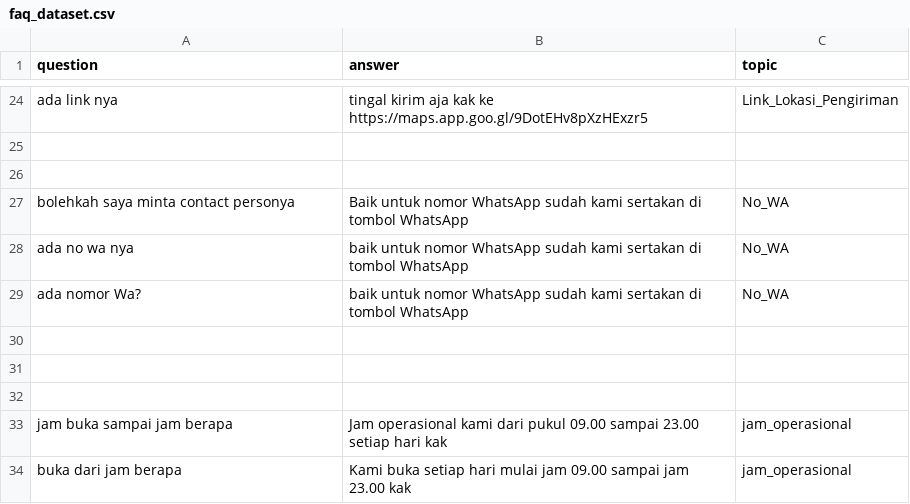
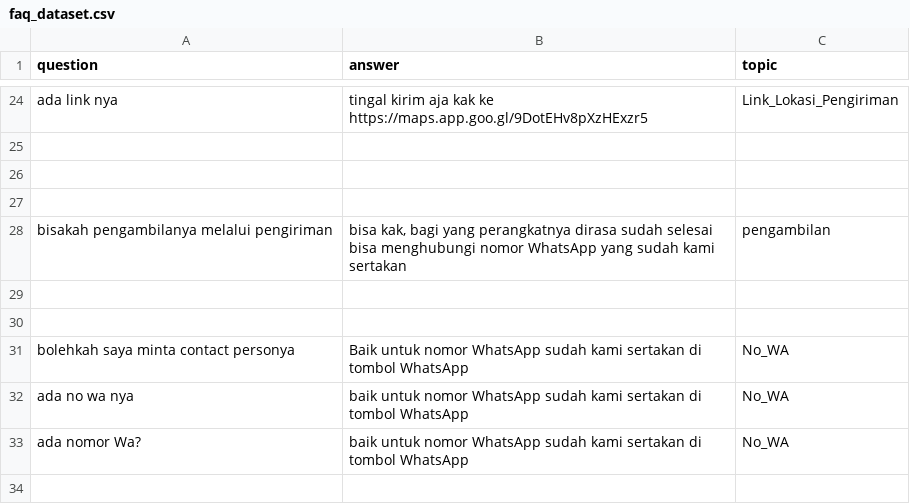
Before and after one commit to Eleanore-Py/SpectrumByte, a CSV file: faq_dataset.csv, drawn as a sheet; only a part is shown, gaps mark what is left out; the shorter side is filled out with more unchanged rows.

Commit message:
faq_dataset.csv

```diff
--- a/faq_dataset.csv
+++ b/faq_dataset.csv
@@ -26,2 +26,6 @@ question,answer,topic
 
+
+"bisakah pengambilanya melalui pengiriman","bisa kak, bagi yang perangkatnya dirasa sudah selesai bisa menghubungi nomor WhatsApp yang sudah kami sertakan","pengambilan"
+
+
 "bolehkah saya minta contact personya","Baik untuk nomor WhatsApp sudah kami sertakan di tombol WhatsApp","No_WA"
```
